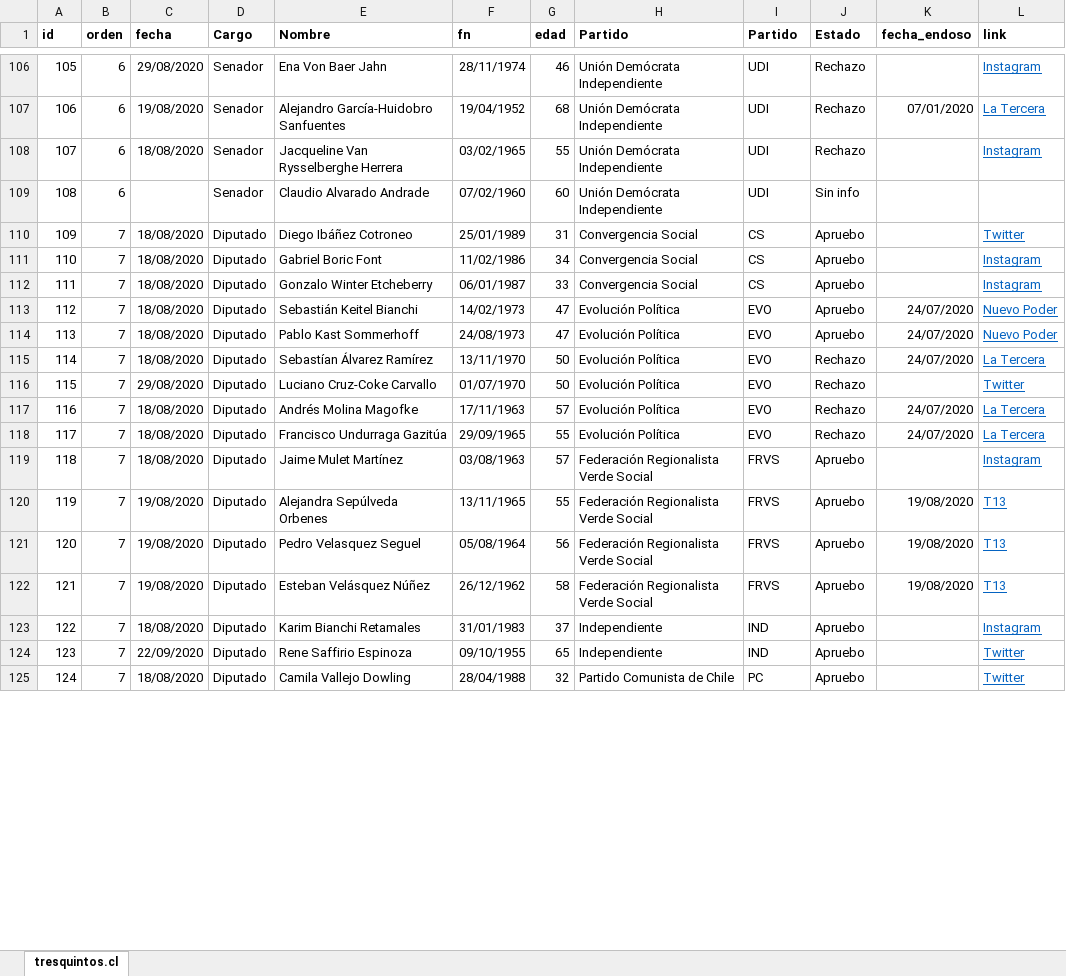
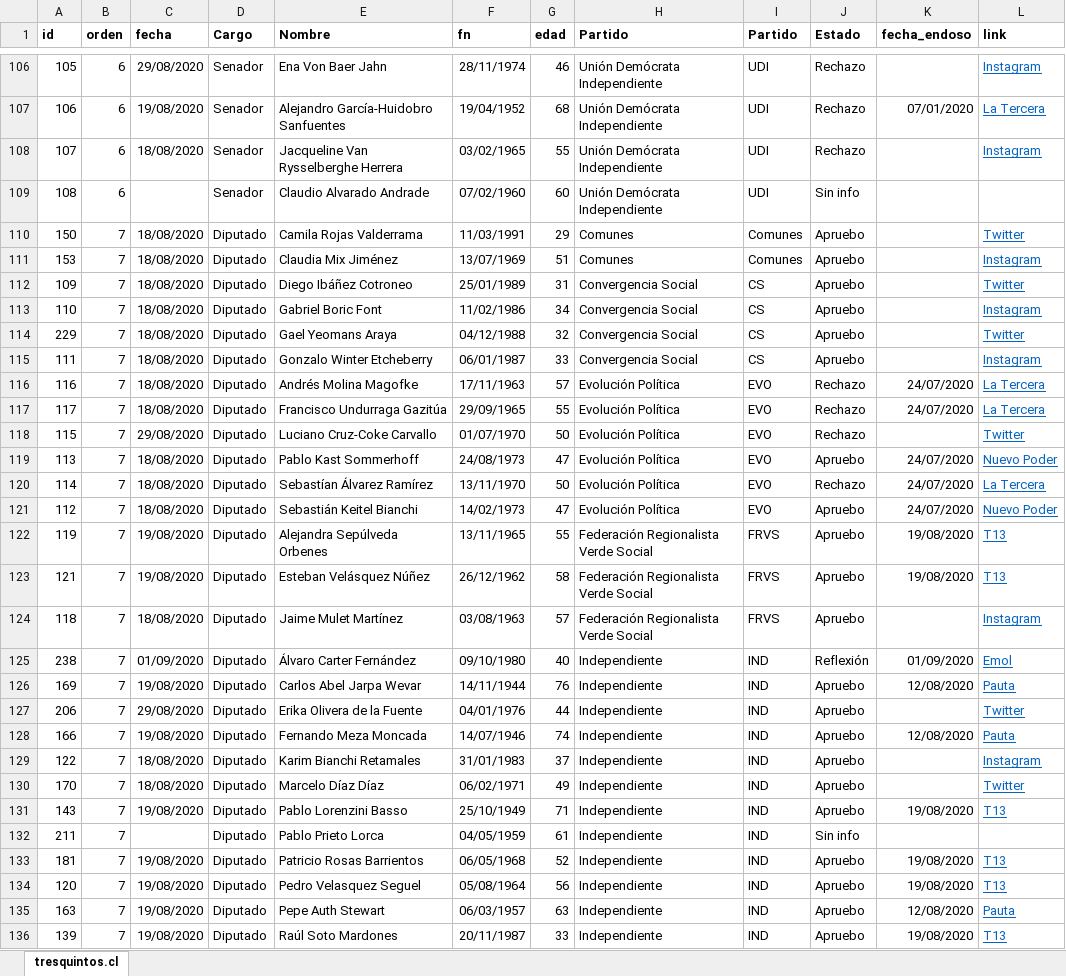
Before and after one commit to tresquintos/endosos, an Excel workbook: endoso_pleb20.xlsx, sheet tresquintos.cl, drawn as a sheet; only a part is shown, gaps mark what is left out; the shorter side is filled out with more unchanged rows; values as stored, in another font and other column widths than the file's, no borders; removed rows and columns are numbered as before the commit, all else as after; the diff covers the shown part only; the diff names each change by its address in the sheet, - before the commit and + after, or states it on an @@ line.

Commit message:
Update endoso_pleb20.xlsx

```diff
--- a/endoso_pleb20.xlsx (sheet tresquintos.cl)
+++ b/endoso_pleb20.xlsx (sheet tresquintos.cl)
+row 110: 150 | 7 | 18/08/2020 | Diputado | Camila Rojas Valderrama | 11/03/1991 | 29 | Comunes | Comunes | Apruebo |  | Twitter
+row 111: 153 | 7 | 18/08/2020 | Diputado | Claudia Mix Jiménez | 13/07/1969 | 51 | Comunes | Comunes | Apruebo |  | Instagram
+row 114: 229 | 7 | 18/08/2020 | Diputado | Gael Yeomans Araya | 04/12/1988 | 32 | Convergencia Social | CS | Apruebo |  | Twitter
@@ row 117 moved to row 116: 116 @@
@@ row 118 moved to row 117: 117 @@
@@ row 116 moved to row 118: 115 @@
@@ row 113 moved to row 121: 112 @@
@@ row 120 moved to row 122: 119 @@
@@ row 122 moved to row 123: 121 @@
-row 121: 120 | 7 | 19/08/2020 | Diputado | Pedro Velasquez Seguel | 05/08/1964 | 56 | Federación Regionalista Verde Social | FRVS | Apruebo | 19/08/2020 | T13
+row 125: 238 | 7 | 01/09/2020 | Diputado | Álvaro Carter Fernández | 09/10/1980 | 40 | Independiente | IND | Reflexión | 01/09/2020 | Emol
+row 126: 169 | 7 | 19/08/2020 | Diputado | Carlos Abel Jarpa Wevar | 14/11/1944 | 76 | Independiente | IND | Apruebo | 12/08/2020 | Pauta
+row 127: 206 | 7 | 29/08/2020 | Diputado | Erika Olivera de la Fuente | 04/01/1976 | 44 | Independiente | IND | Apruebo |  | Twitter
+row 128: 166 | 7 | 19/08/2020 | Diputado | Fernando Meza Moncada | 14/07/1946 | 74 | Independiente | IND | Apruebo | 12/08/2020 | Pauta
+row 130: 170 | 7 | 18/08/2020 | Diputado | Marcelo Díaz Díaz | 06/02/1971 | 49 | Independiente | IND | Apruebo |  | Twitter
+row 131: 143 | 7 | 19/08/2020 | Diputado | Pablo Lorenzini Basso | 25/10/1949 | 71 | Independiente | IND | Apruebo | 19/08/2020 | T13
+row 132: 211 | 7 |  | Diputado | Pablo Prieto Lorca | 04/05/1959 | 61 | Independiente | IND | Sin info
+row 133: 181 | 7 | 19/08/2020 | Diputado | Patricio Rosas Barrientos | 06/05/1968 | 52 | Independiente | IND | Apruebo | 19/08/2020 | T13
+row 134: 120 | 7 | 19/08/2020 | Diputado | Pedro Velasquez Seguel | 05/08/1964 | 56 | Independiente | IND | Apruebo | 19/08/2020 | T13
+row 135: 163 | 7 | 19/08/2020 | Diputado | Pepe Auth Stewart | 06/03/1957 | 63 | Independiente | IND | Apruebo | 12/08/2020 | Pauta
+row 136: 139 | 7 | 19/08/2020 | Diputado | Raúl Soto Mardones | 20/11/1987 | 33 | Independiente | IND | Apruebo | 19/08/2020 | T13
```
Also changed, not shown: 8 added rows, 21 removed rows, 83 moved rows and 25 edited cells elsewhere in this sheet, formulas that keep their value.
